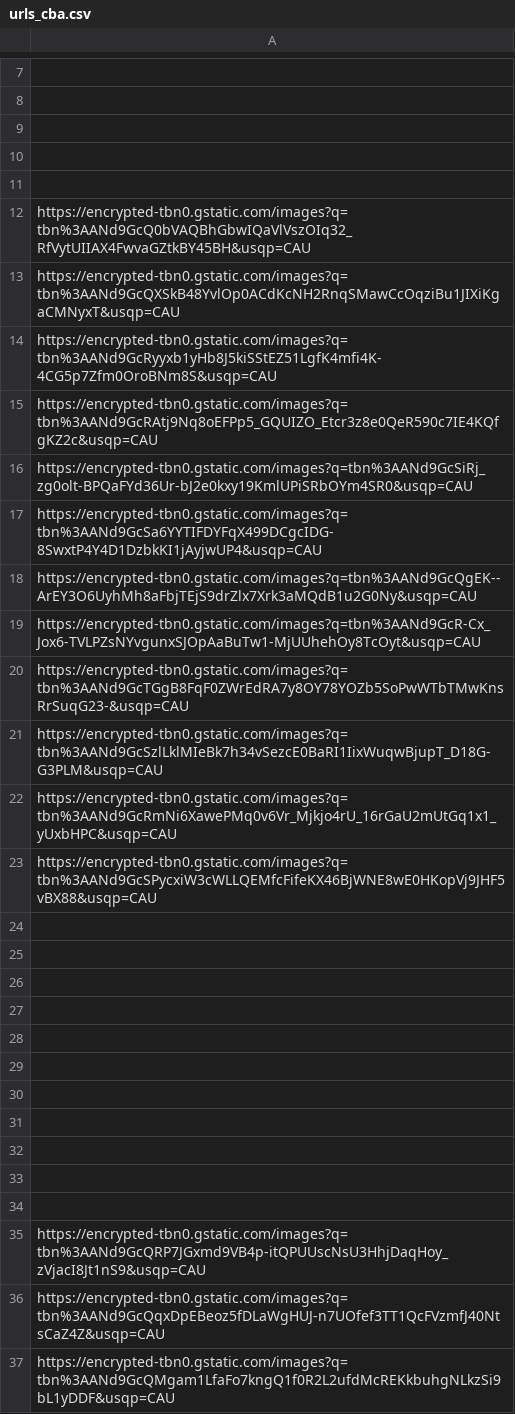
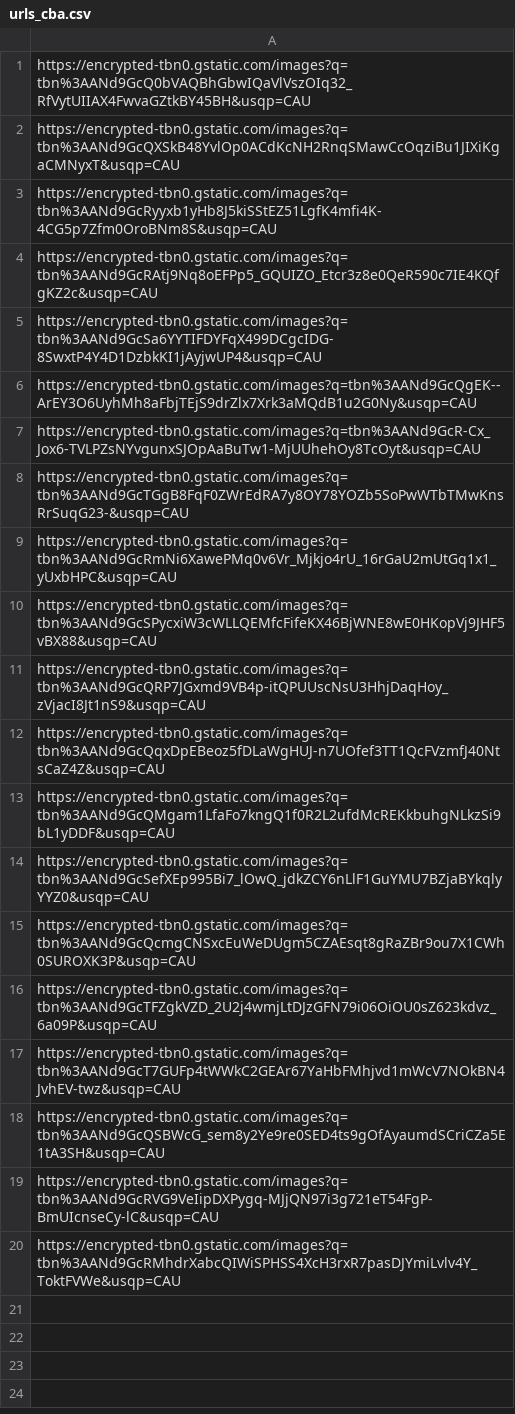
Before and after one commit to kanru-wang/fastai_learning, a CSV file: nbs/dl1/data/banks/cba/urls_cba.csv, drawn as a sheet; only a part is shown, gaps mark what is left out; the shorter side is filled out with more unchanged rows; the diff covers the shown part only; the diff names each change by its address in the sheet, - before the commit and + after, or states it on an @@ line.

Commit message:
Removed human unidentifiable bank images

```diff
--- a/nbs/dl1/data/banks/cba/urls_cba.csv
+++ b/nbs/dl1/data/banks/cba/urls_cba.csv
-row 7: (empty)
-row 8: (empty)
-row 9: (empty)
-row 10: (empty)
-row 11: (empty)
-row 16: https://encrypted-tbn0.gstatic.com/images?q=tbn%3AANd9GcSiRj_zg0olt-BPQaFYd36Ur-bJ2e0kxy19KmlUPiSRbOYm4SR0&usqp=CAU
-row 21: https://encrypted-tbn0.gstatic.com/images?q=tbn%3AANd9GcSzlLklMIeBk7h34vSezcE0BaRI1IixWuqwBjupT_D18G-G3PLM&usqp=CAU
-row 24: (empty)
-row 25: (empty)
-row 26: (empty)
-row 27: (empty)
-row 28: (empty)
-row 29: (empty)
-row 30: (empty)
-row 31: (empty)
-row 32: (empty)
-row 33: (empty)
-row 34: (empty)
```
Also changed, not shown: 9 removed rows elsewhere in this file, nbs/dl1/data/banks/anz/urls_anz.csv, nbs/dl1/data/banks/nab/urls_nab.csv, 1 other file.
